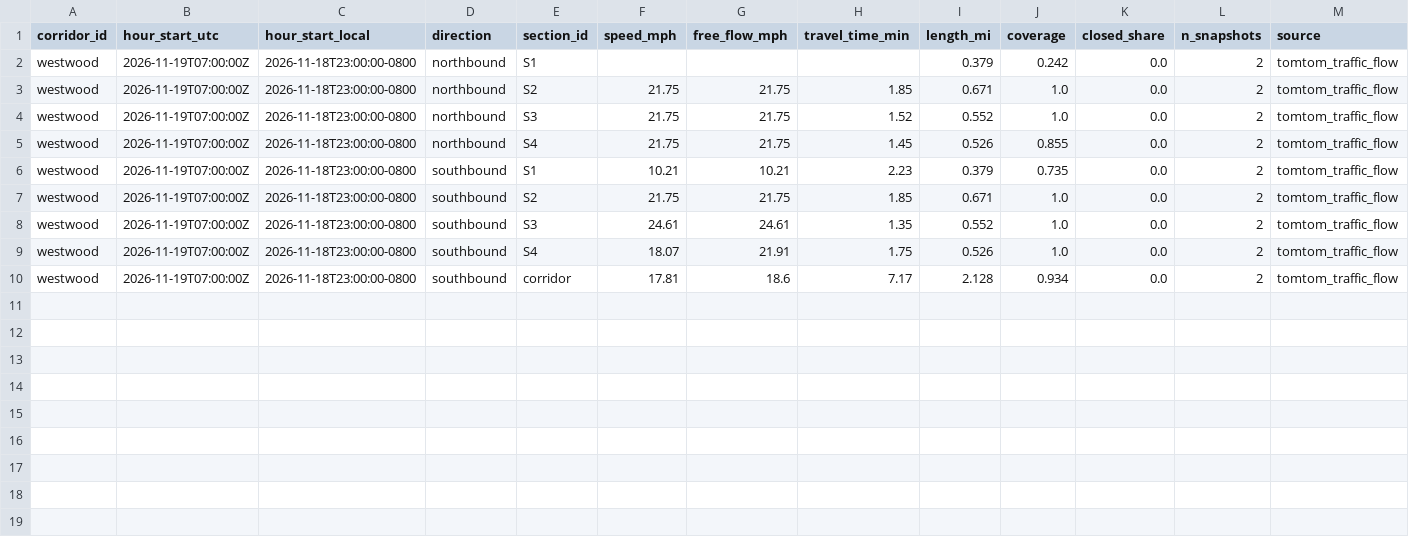
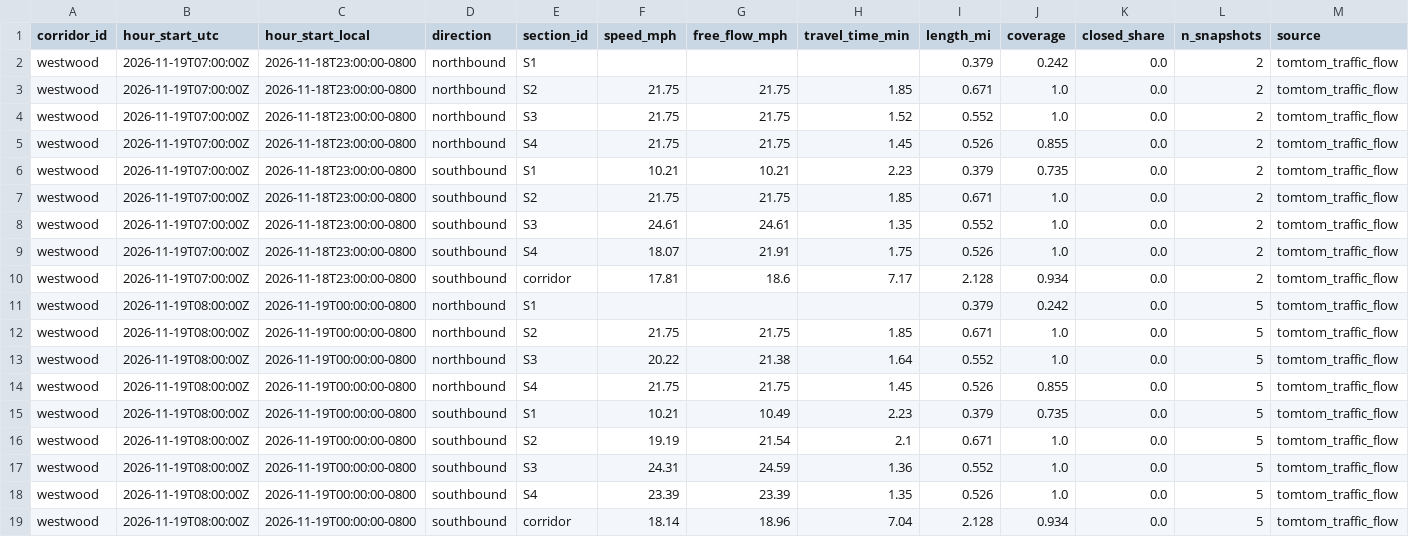
Before and after one commit to here/aviary, a CSV file: data/corridors/westwood/traffic/westwood_traffic_2026-11.csv, drawn as a sheet; the diff names each change by its address in the sheet, - before the commit and + after, or states it on an @@ line.

```diff
--- a/data/corridors/westwood/traffic/westwood_traffic_2026-11.csv
+++ b/data/corridors/westwood/traffic/westwood_traffic_2026-11.csv
+row 11: westwood | 2026-11-19T08:00:00Z | 2026-11-19T00:00:00-0800 | northbound | S1 |  |  |  | 0.379 | 0.242 | 0.0 | 5 | tomtom_traffic_flow
+row 12: westwood | 2026-11-19T08:00:00Z | 2026-11-19T00:00:00-0800 | northbound | S2 | 21.75 | 21.75 | 1.85 | 0.671 | 1.0 | 0.0 | 5 | tomtom_traffic_flow
+row 13: westwood | 2026-11-19T08:00:00Z | 2026-11-19T00:00:00-0800 | northbound | S3 | 20.22 | 21.38 | 1.64 | 0.552 | 1.0 | 0.0 | 5 | tomtom_traffic_flow
+row 14: westwood | 2026-11-19T08:00:00Z | 2026-11-19T00:00:00-0800 | northbound | S4 | 21.75 | 21.75 | 1.45 | 0.526 | 0.855 | 0.0 | 5 | tomtom_traffic_flow
+row 15: westwood | 2026-11-19T08:00:00Z | 2026-11-19T00:00:00-0800 | southbound | S1 | 10.21 | 10.49 | 2.23 | 0.379 | 0.735 | 0.0 | 5 | tomtom_traffic_flow
+row 16: westwood | 2026-11-19T08:00:00Z | 2026-11-19T00:00:00-0800 | southbound | S2 | 19.19 | 21.54 | 2.1 | 0.671 | 1.0 | 0.0 | 5 | tomtom_traffic_flow
+row 17: westwood | 2026-11-19T08:00:00Z | 2026-11-19T00:00:00-0800 | southbound | S3 | 24.31 | 24.59 | 1.36 | 0.552 | 1.0 | 0.0 | 5 | tomtom_traffic_flow
+row 18: westwood | 2026-11-19T08:00:00Z | 2026-11-19T00:00:00-0800 | southbound | S4 | 23.39 | 23.39 | 1.35 | 0.526 | 1.0 | 0.0 | 5 | tomtom_traffic_flow
+row 19: westwood | 2026-11-19T08:00:00Z | 2026-11-19T00:00:00-0800 | southbound | corridor | 18.14 | 18.96 | 7.04 | 2.128 | 0.934 | 0.0 | 5 | tomtom_traffic_flow
```
Also changed, not shown: data/corridors/hollywood/observed/hollywood_observed_2026-11.csv, data/corridors/olympic/observed/olympic_observed_2026-11.csv, 19 other files.
